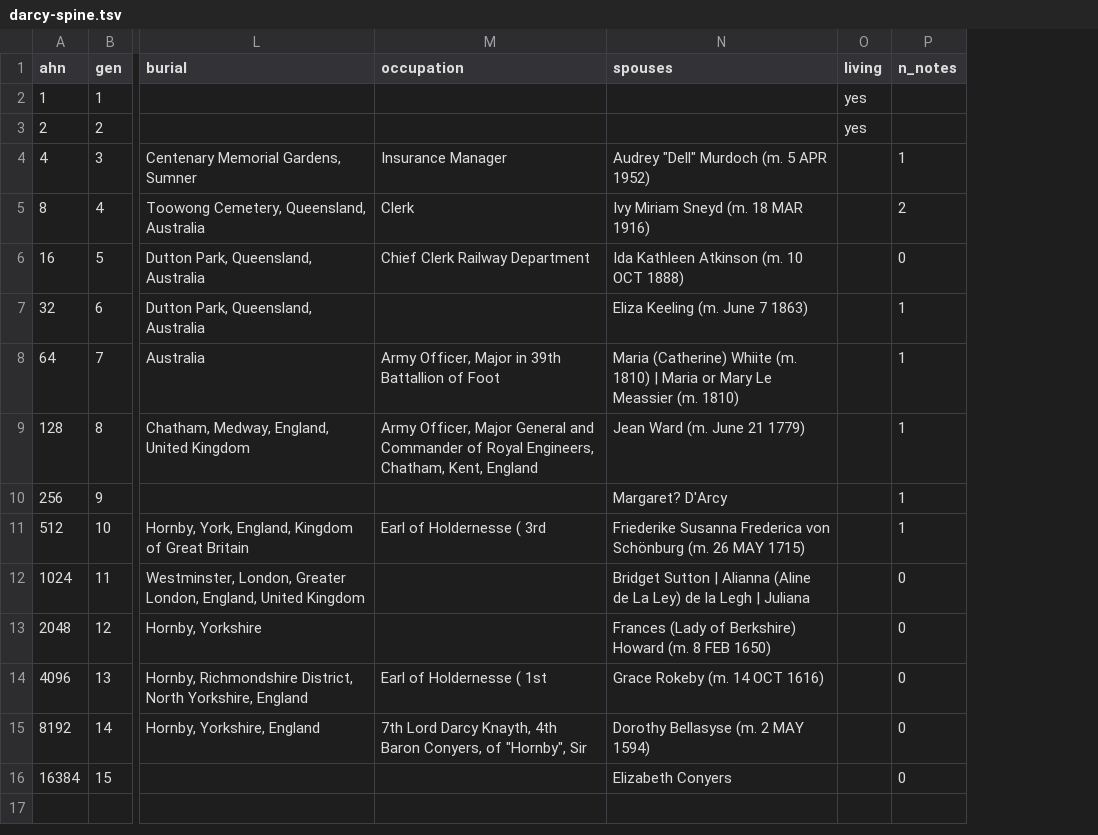
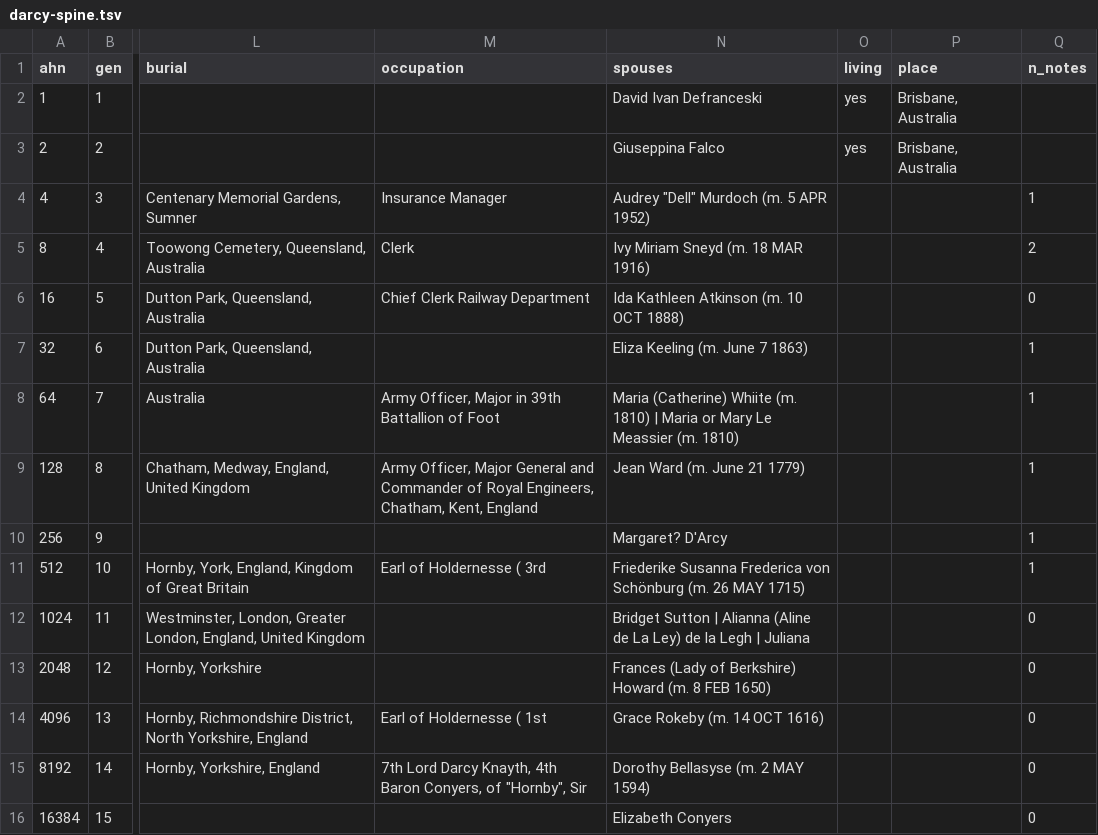
Before and after one commit to daviddef/TheDArcy, a TSV file: data/darcy-spine.tsv, drawn as a sheet; only a part is shown, gaps mark what is left out; the diff names each change by its address in the sheet, - before the commit and + after, or states it on an @@ line.

```diff
--- a/data/darcy-spine.tsv
+++ b/data/darcy-spine.tsv
+column P (place), rows 2-3: Brisbane, Australia | Brisbane, Australia
-N2 (spouses): (empty)
+N2 (spouses): David Ivan Defranceski
-N3 (spouses): (empty)
+N3 (spouses): Giuseppina Falco
```
Also changed, not shown: data/ancestors.tsv, data/surname-darcy.tsv, 38 other files.
